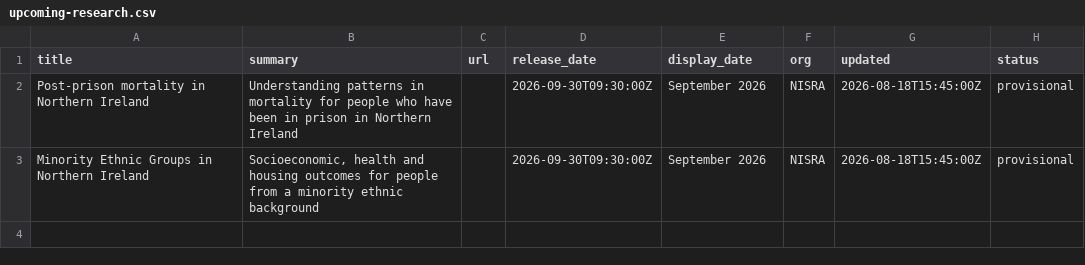
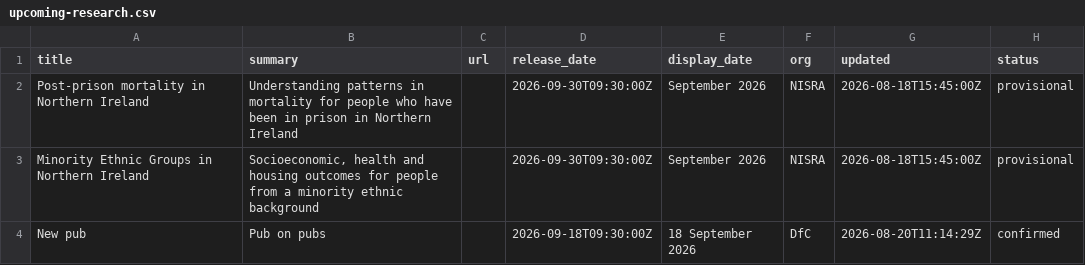
Before and after one commit to NISRA-Tech-Lab/latest-publications, a CSV file: upcoming-research.csv, drawn as a sheet.

```diff
--- a/upcoming-research.csv
+++ b/upcoming-research.csv
@@ -3 +3,2 @@ Post-prison mortality in Northern Ireland,Understanding patterns in mortality fo
 Minority Ethnic Groups in Northern Ireland,"Socioeconomic, health and housing outcomes for people from a minority ethnic background",,2026-09-30T09:30:00Z,September 2026,NISRA,2026-08-18T15:45:00Z,provisional
+New pub,Pub on pubs,,2026-09-18T09:30:00Z,18 September 2026,DfC,2026-08-20T11:14:29Z,confirmed
```
